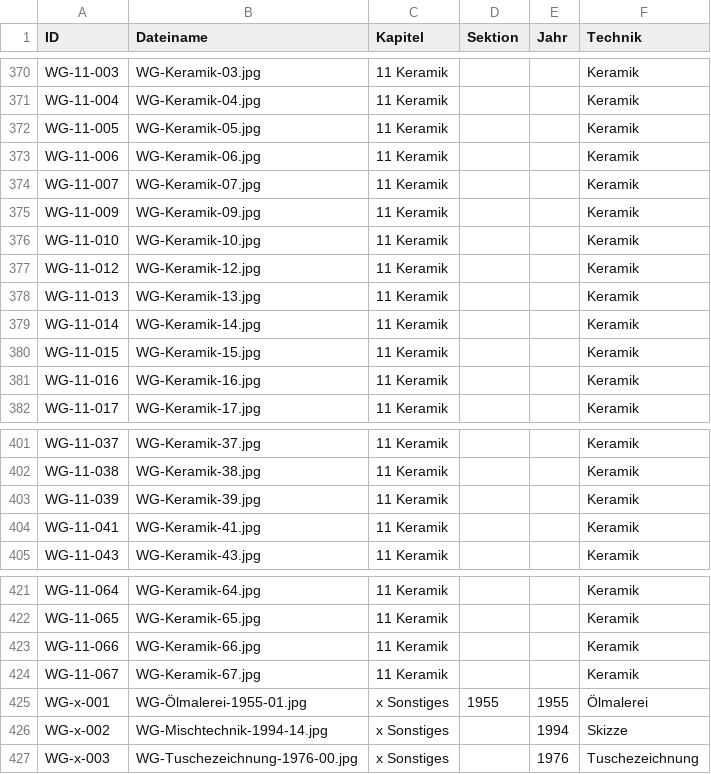
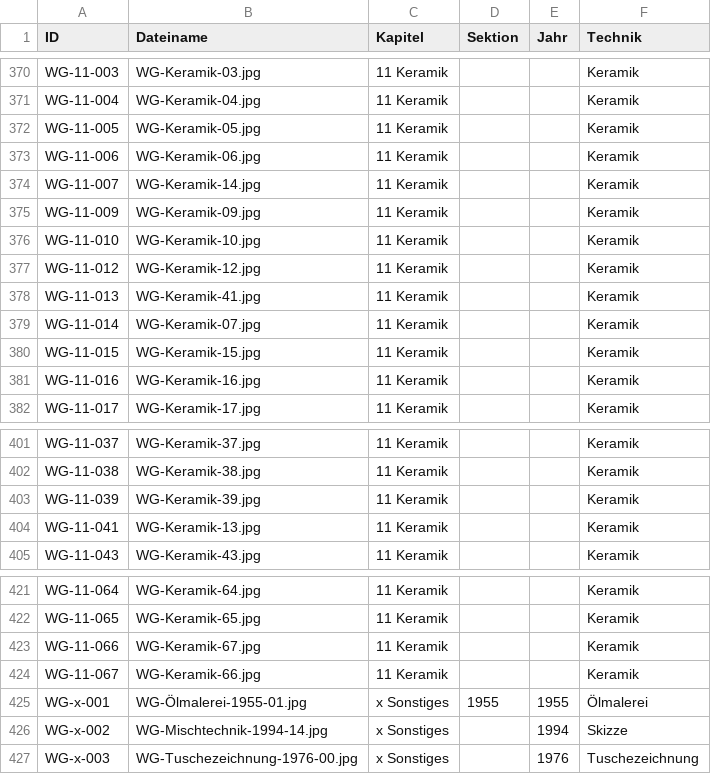
Before and after one commit to biigJ/friday-circle, a CSV file: data/sources/wg-notion-import.csv, drawn as a sheet; only a part is shown, gaps mark what is left out.

```diff
--- a/data/sources/wg-notion-import.csv
+++ b/data/sources/wg-notion-import.csv
@@ -373,3 +373,3 @@ WG-11-005,WG-Keramik-05.jpg,11 Keramik,,,Keramik
 WG-11-006,WG-Keramik-06.jpg,11 Keramik,,,Keramik
-WG-11-007,WG-Keramik-07.jpg,11 Keramik,,,Keramik
+WG-11-007,WG-Keramik-14.jpg,11 Keramik,,,Keramik
 WG-11-009,WG-Keramik-09.jpg,11 Keramik,,,Keramik
@@ -377,4 +377,4 @@ WG-11-010,WG-Keramik-10.jpg,11 Keramik,,,Keramik
 WG-11-012,WG-Keramik-12.jpg,11 Keramik,,,Keramik
-WG-11-013,WG-Keramik-13.jpg,11 Keramik,,,Keramik
-WG-11-014,WG-Keramik-14.jpg,11 Keramik,,,Keramik
+WG-11-013,WG-Keramik-41.jpg,11 Keramik,,,Keramik
+WG-11-014,WG-Keramik-07.jpg,11 Keramik,,,Keramik
 WG-11-015,WG-Keramik-15.jpg,11 Keramik,,,Keramik
@@ -403,3 +403,3 @@ WG-11-038,WG-Keramik-38.jpg,11 Keramik,,,Keramik
 WG-11-039,WG-Keramik-39.jpg,11 Keramik,,,Keramik
-WG-11-041,WG-Keramik-41.jpg,11 Keramik,,,Keramik
+WG-11-041,WG-Keramik-13.jpg,11 Keramik,,,Keramik
 WG-11-043,WG-Keramik-43.jpg,11 Keramik,,,Keramik
@@ -422,4 +422,4 @@ WG-11-064,WG-Keramik-64.jpg,11 Keramik,,,Keramik
 WG-11-065,WG-Keramik-65.jpg,11 Keramik,,,Keramik
-WG-11-066,WG-Keramik-66.jpg,11 Keramik,,,Keramik
-WG-11-067,WG-Keramik-67.jpg,11 Keramik,,,Keramik
+WG-11-066,WG-Keramik-67.jpg,11 Keramik,,,Keramik
+WG-11-067,WG-Keramik-66.jpg,11 Keramik,,,Keramik
 WG-x-001,WG-Ölmalerei-1955-01.jpg,x Sonstiges,1955,1955,Ölmalerei
```
Also changed, not shown: data/sources/wga-notion-export.csv, 3 other files.
